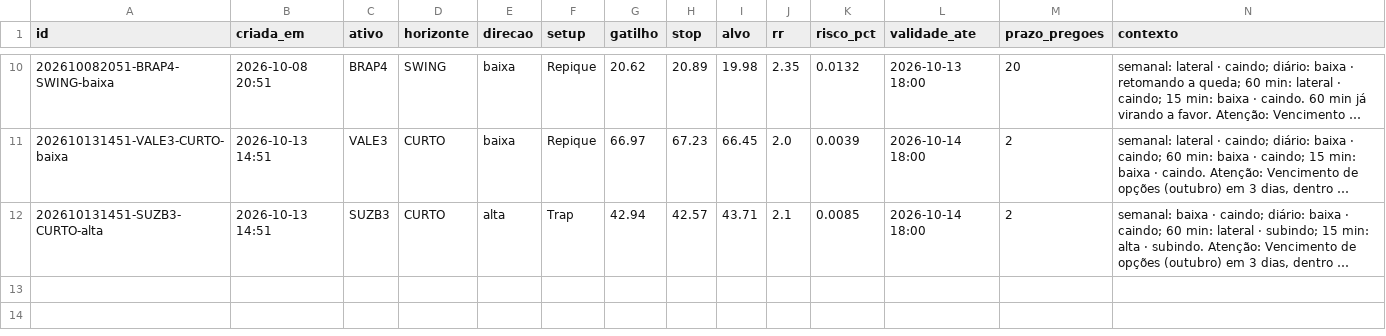
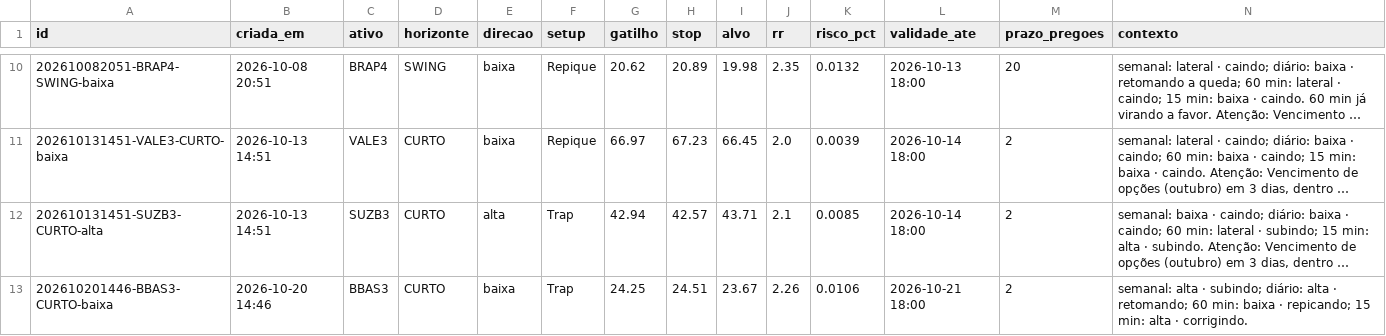
Before and after one commit to DCS1986/PAINEL-ARBITRAGEM, a CSV file: radar_tecnico/radar/sugestoes.csv, drawn as a sheet; only a part is shown, gaps mark what is left out; long unchanged cells end in …; rows hold the shown columns only; the diff names each change by its address in the sheet, - before the commit and + after, or states it on an @@ line.

Commit message:
Radar: leituras 2026-10-20

```diff
--- a/radar_tecnico/radar/sugestoes.csv
+++ b/radar_tecnico/radar/sugestoes.csv
+row 13: 202610201446-BBAS3-CURTO-baixa | 2026-10-20 14:46 | BBAS3 | CURTO | baixa | Trap | 24.25 | 24.51 | 23.67 | 2.26 | 0.0106 | 2026-10-21 18:00 | 2 | semanal: alta · subindo; diário: alta · retomando; 60 min: baixa · repicando; 15 min: alta · corrigindo.
```
Also changed, not shown: radar_tecnico/radar/leituras.csv.
